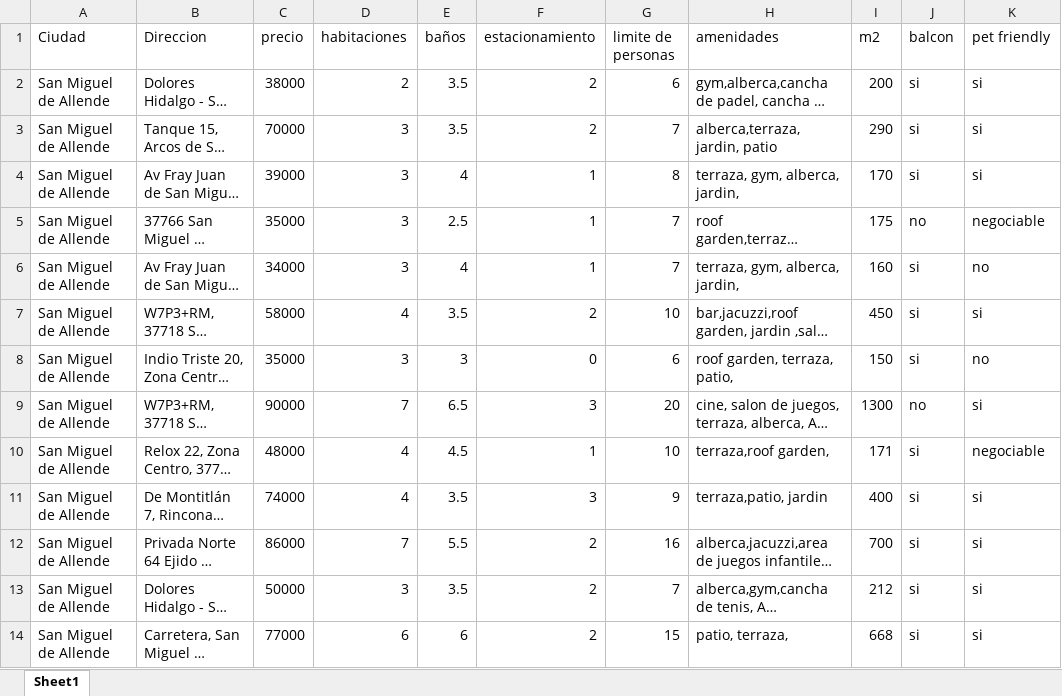
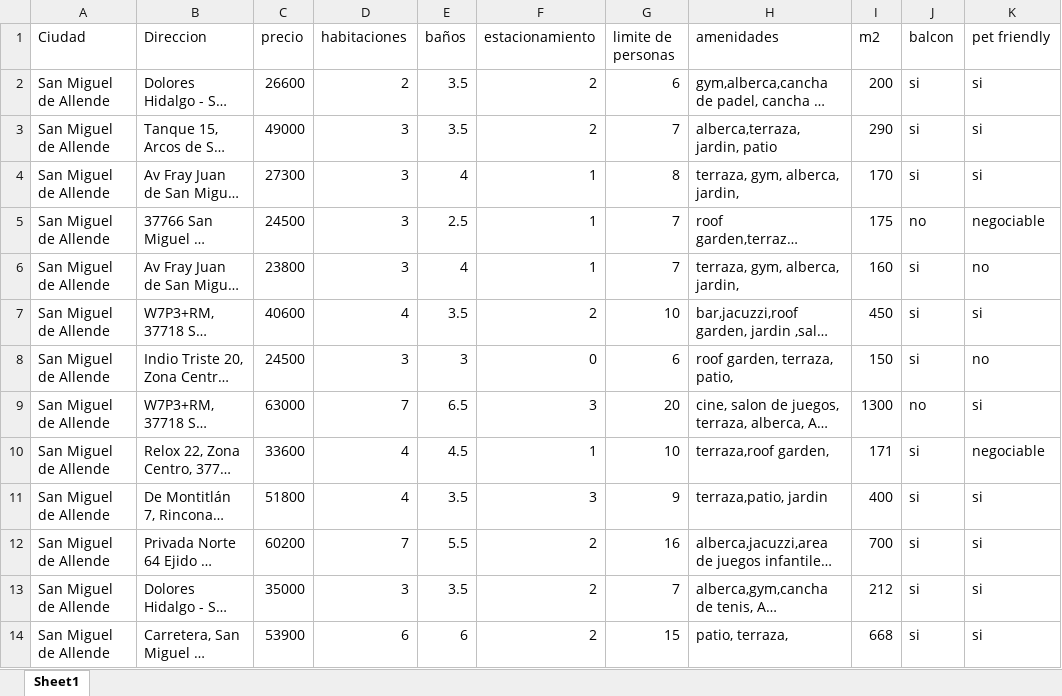
Before and after one commit to alicewinters2202-wq/shortrentalsmexico, an Excel workbook: backend/imagenes/Guanajuato/1/Formato San Miguel de Allende.xlsx, sheet Sheet1, drawn as a sheet; only a part is shown; long unchanged cells end in …; values as stored, in another font and other column widths than the file's, no borders; charts and pictures not drawn; the diff names each change by its address in the sheet, - before the commit and + after, or states it on an @@ line.

```diff
--- a/backend/imagenes/Guanajuato/1/Formato San Miguel de Allende.xlsx (sheet Sheet1)
+++ b/backend/imagenes/Guanajuato/1/Formato San Miguel de Allende.xlsx (sheet Sheet1)
-C2 (precio): 38000
+C2 (precio): 26600
-C3 (precio): 70000
+C3 (precio): 49000
-C4 (precio): 39000
+C4 (precio): 27300
-C5 (precio): 35000
+C5 (precio): 24500
-C6 (precio): 34000
+C6 (precio): 23800
-C7 (precio): 58000
+C7 (precio): 40600
-C8 (precio): 35000
+C8 (precio): 24500
-C9 (precio): 90000
+C9 (precio): 63000
-C10 (precio): 48000
+C10 (precio): 33600
-C11 (precio): 74000
+C11 (precio): 51800
-C12 (precio): 86000
+C12 (precio): 60200
-C13 (precio): 50000
+C13 (precio): 35000
-C14 (precio): 77000
+C14 (precio): 53900
```
Also changed, not shown: charts or pictures, backend/imagenes/Cancun Quintana Roo/1/FORMATO CANCÚN.xlsx, backend/imagenes/Playa del Carmen/1/Formato Playa del Carmen.xlsx, 1 other file.
